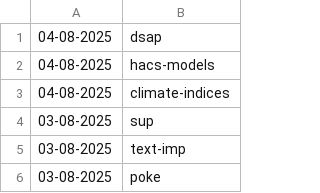
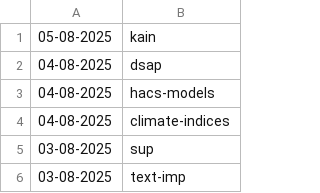
Before and after one commit to NordCoderd/deleted-pypi-package-index, a CSV file: pypi-uploader-directory/revived-pypi-packages.csv, drawn as a sheet; only a part is shown; the shorter side is filled out with more unchanged rows.

```diff
--- a/pypi-uploader-directory/revived-pypi-packages.csv
+++ b/pypi-uploader-directory/revived-pypi-packages.csv
@@ -1 +1,2 @@
+05-08-2025,kain
 04-08-2025,dsap
```
Also changed, not shown: pypi-uploader-directory/deleted-pypi-packages.csv, 3 other files.
